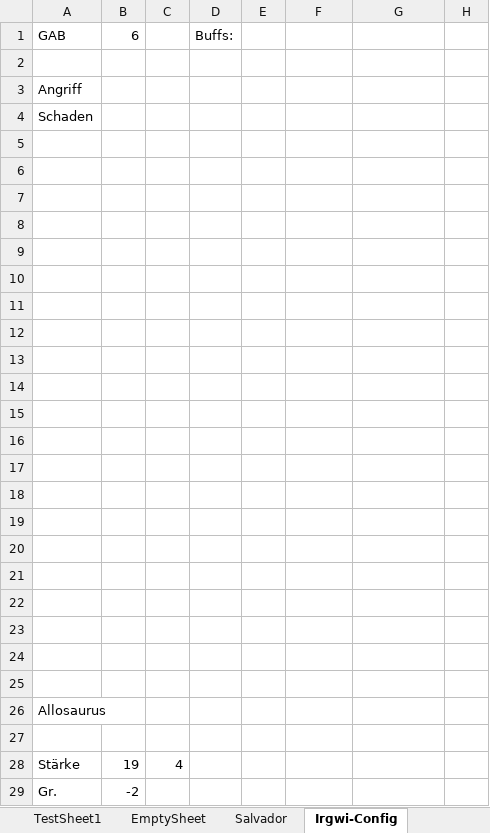
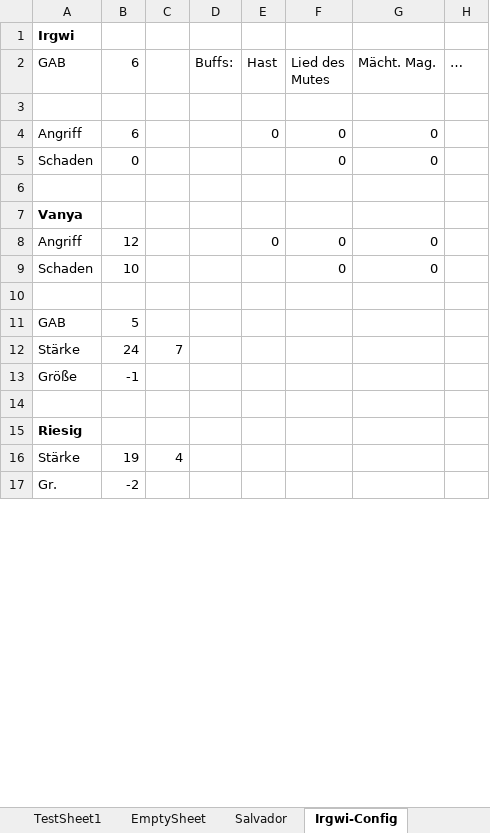
Before and after one commit to DeadlyKakao/damage-calc, an Excel workbook: input_test.xlsx, sheet Irgwi-Config, drawn as a sheet; only a part is shown; values as stored, in another font and other column widths than the file's, no borders; removed rows and columns are numbered as before the commit, all else as after; the diff covers the shown part only; the diff names each change by its address in the sheet, - before the commit and + after, or states it on an @@ line.

```diff
--- a/input_test.xlsx (sheet Irgwi-Config)
+++ b/input_test.xlsx (sheet Irgwi-Config)
+row 1: Irgwi
-E2: (empty)
+E2: Hast
-F2: (empty)
+F2: Lied des Mutes
-G2: (empty)
+G2: Mächt. Mag.
-H2: (empty)
+H2: …
-row 3: Angriff
-row 4: Schaden
+row 4: Angriff | 6 |  |  | 0 | 0 | 0
+row 5: Schaden | 0 |  |  |  | 0 | 0
+row 7: Vanya
+row 8: Angriff | 12 |  |  | 0 | 0 | 0
+row 9: Schaden | 10 |  |  |  | 0 | 0
+row 11: GAB | 5
+row 12: Stärke | 24 | 7
+row 13: Größe | -1
-row 8: (empty)
-row 9: (empty)
-row 10: (empty)
-row 11: (empty)
-row 12: (empty)
-row 13: (empty)
-row 14: (empty)
-row 15: (empty)
-row 16: (empty)
-row 17: (empty)
-row 18: (empty)
-row 19: (empty)
-row 20: (empty)
-row 21: (empty)
-row 22: (empty)
-row 23: (empty)
-row 24: (empty)
-row 25: (empty)
-A15 (GAB): Allosaurus
+A15 (GAB): Riesig
-A15 bold: off
+A15 bold: on
-row 27: (empty)
```
Also changed, not shown: 8 added rows, 1 removed row, 3 edited cells and cell formats elsewhere in this sheet, sheet Irgwi-Tiergestalt, sheet EmptySheet, sheet Vanya, formulas that keep their value, 2 other files.
